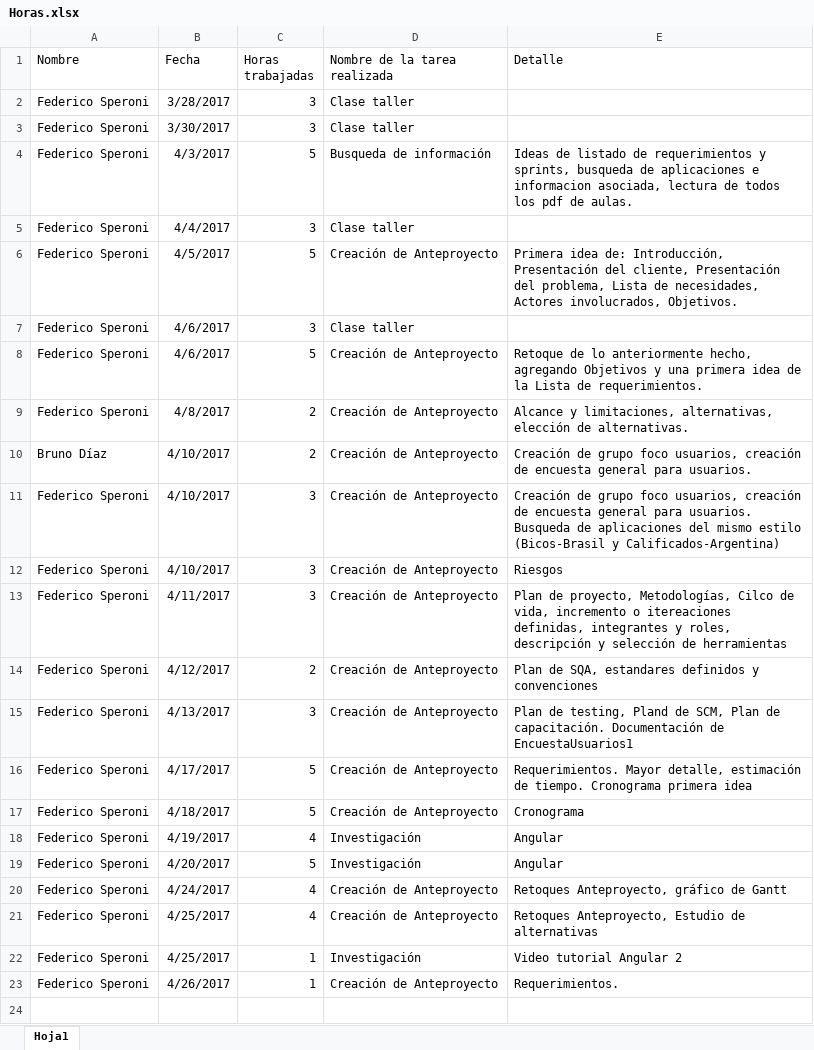
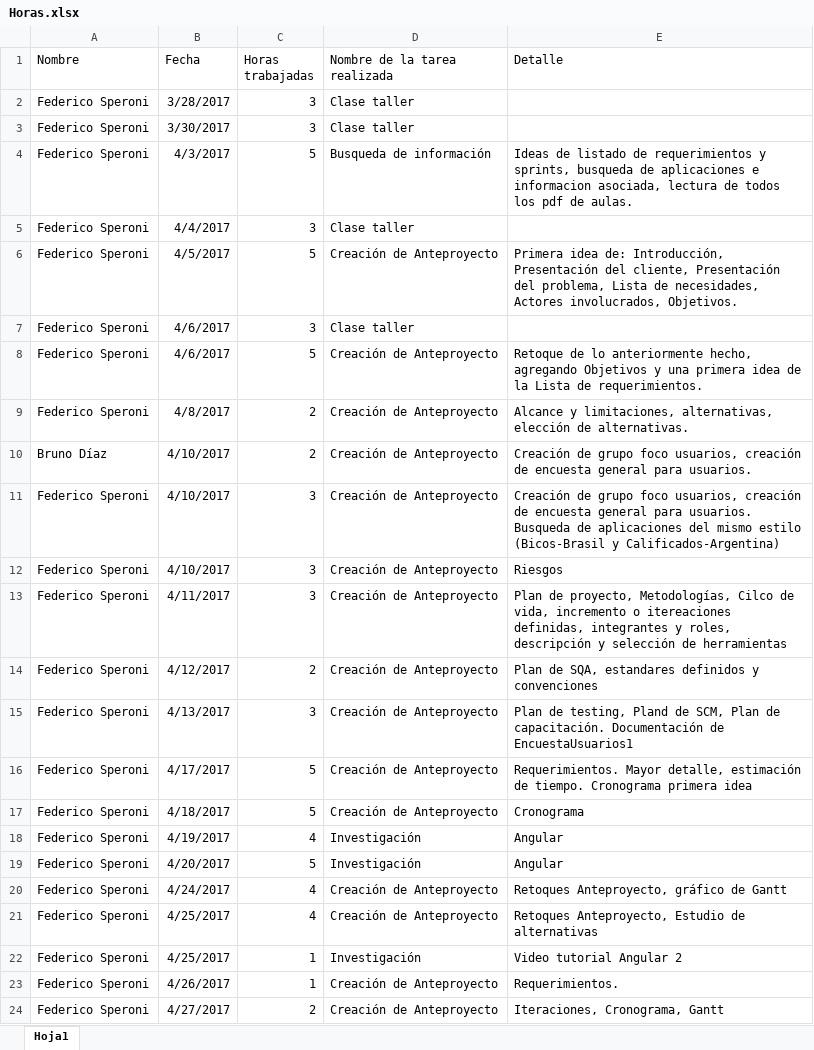
Before and after one commit to fedespe/ProyectoFinal, an Excel workbook: Documentacion/Horas.xlsx, sheet Hoja1, drawn as a sheet; values as stored, in another font and other column widths than the file's, no borders; the diff names each change by its address in the sheet, - before the commit and + after, or states it on an @@ line.

Commit message:
Iteraciones, Cronograma, Gantt

```diff
--- a/Documentacion/Horas.xlsx (sheet Hoja1)
+++ b/Documentacion/Horas.xlsx (sheet Hoja1)
+row 24: Federico Speroni | 4/27/2017 | 2 | Creación de Anteproyecto | Iteraciones, Cronograma, Gantt
```
Also changed, not shown: 6 other files.
